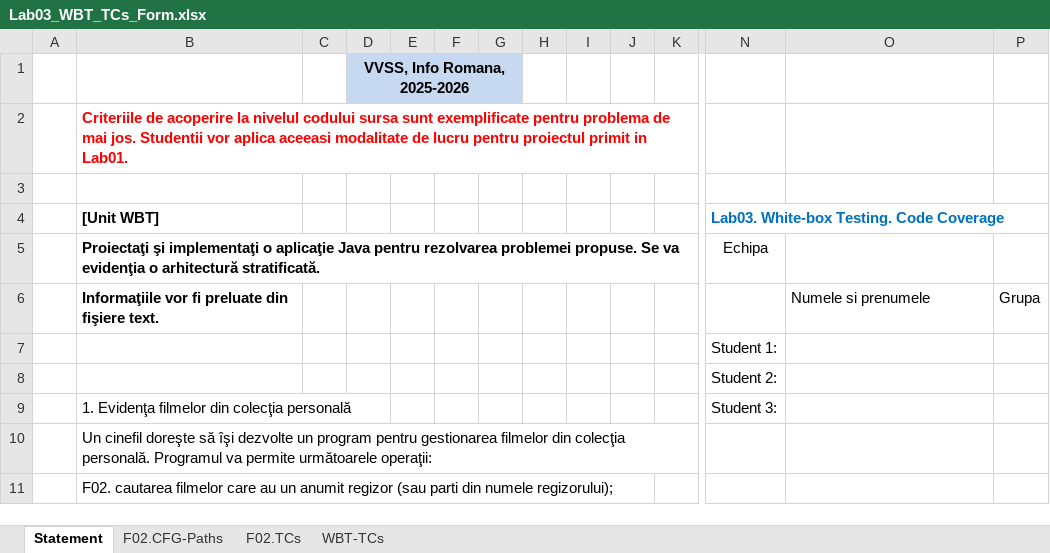
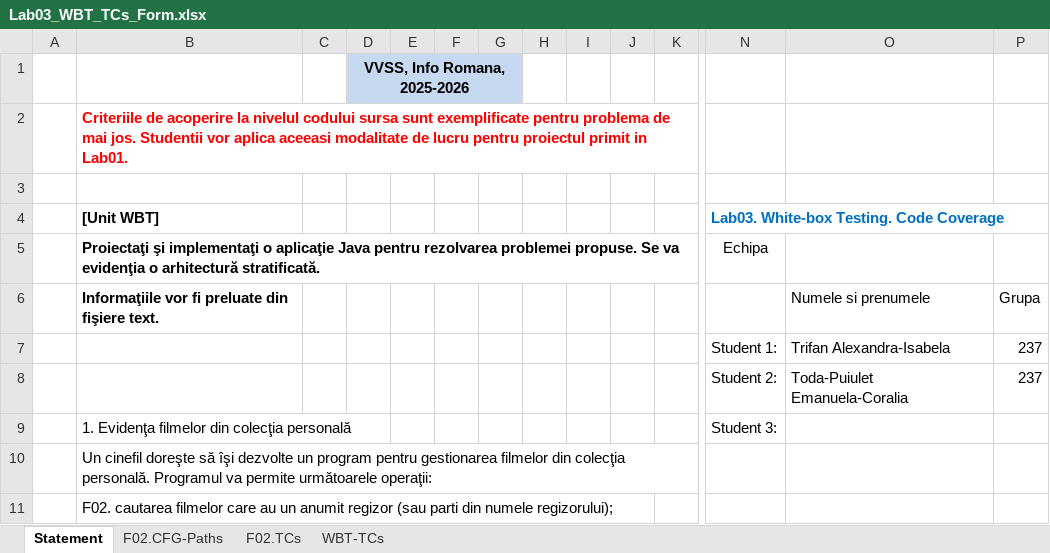
Before and after one commit to elaa10/VVSS_labs, an Excel workbook: docs/Lab03/Lab03_WBT_TCs_Form.xlsx, sheet Statement, drawn as a sheet; only a part is shown, gaps mark what is left out; values as stored, in another font and other column widths than the file's, no borders; removed rows and columns are numbered as before the commit, all else as after; rows hold the shown columns only; the diff names each change by its address in the sheet, - before the commit and + after, or states it on an @@ line.

Commit message:
excel_updated

```diff
--- a/docs/Lab03/Lab03_WBT_TCs_Form.xlsx (sheet Statement)
+++ b/docs/Lab03/Lab03_WBT_TCs_Form.xlsx (sheet Statement)
-row 7:  |  |  |  |  |  |  |  |  |  |  | Student 1:
-row 8:  |  |  |  |  |  |  |  |  |  |  | Student 2:
+row 7:  |  |  |  |  |  |  |  |  |  |  | Student 1: | Trifan Alexandra-Isabela | 237
+row 8:  |  |  |  |  |  |  |  |  |  |  | Student 2: | Toda-Puiulet Emanuela-Coralia | 237
```
Also changed, not shown: sheet F02.CFG-Paths.
